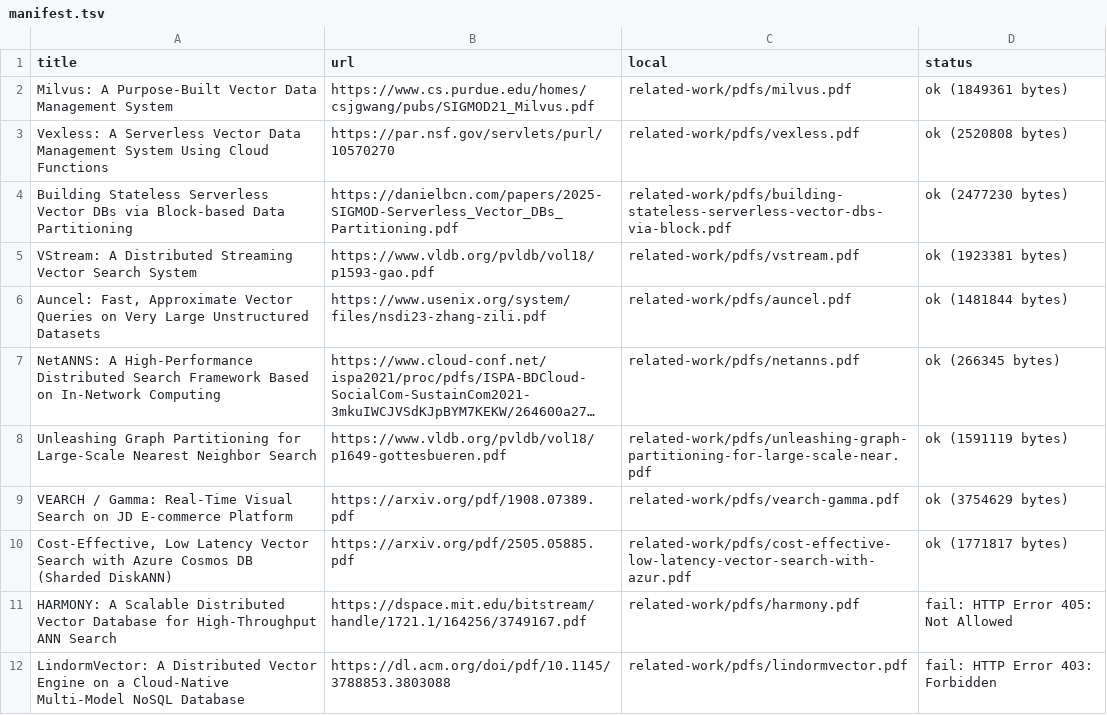
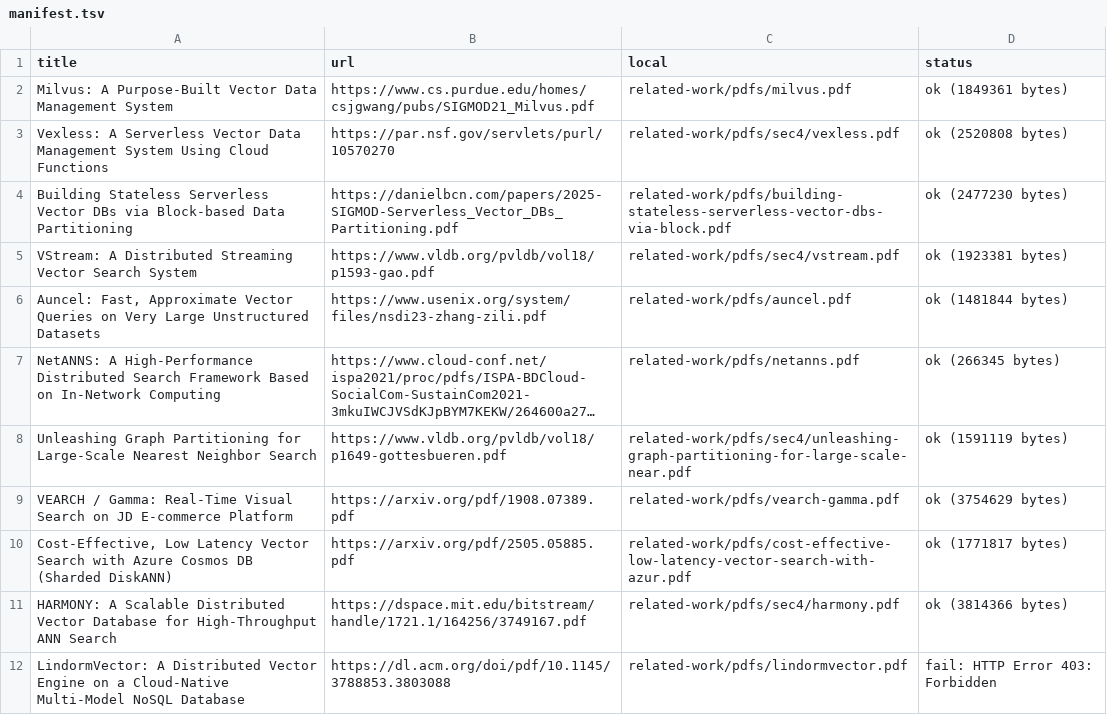
Before and after one commit to fancui-cuhk/Ember-Paper-Writing, a TSV file: related-work/pdfs/manifest.tsv, drawn as a sheet; only a part is shown; long unchanged cells end in …; the diff covers the shown part only; the diff names each change by its address in the sheet, - before the commit and + after, or states it on an @@ line.

```diff
--- a/related-work/pdfs/manifest.tsv
+++ b/related-work/pdfs/manifest.tsv
-C3 (local): related-work/pdfs/vexless.pdf
+C3 (local): related-work/pdfs/sec4/vexless.pdf
-C5 (local): related-work/pdfs/vstream.pdf
+C5 (local): related-work/pdfs/sec4/vstream.pdf
-C8 (local): related-work/pdfs/unleashing-graph-partitioning-for-large-scale-near.pdf
+C8 (local): related-work/pdfs/sec4/unleashing-graph-partitioning-for-large-scale-near.pdf
-C11 (local): related-work/pdfs/harmony.pdf
+C11 (local): related-work/pdfs/sec4/harmony.pdf
-D11 (status): fail: HTTP Error 405: Not Allowed
+D11 (status): ok (3814366 bytes)
```
Also changed, not shown: 2 added rows, 1 removed row and 9 edited cells elsewhere in this file, 23 other files.
